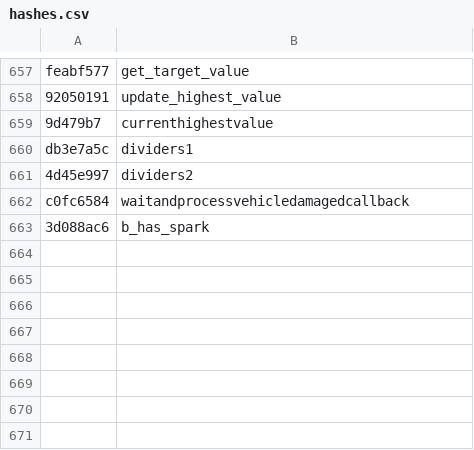
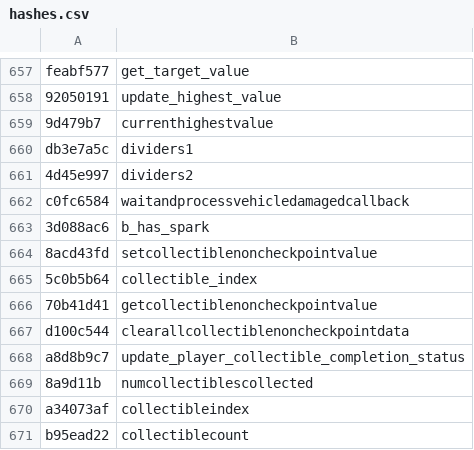
Before and after one commit to Jake-NotTheMuss/t7-hashes, a CSV file: hashes.csv, drawn as a sheet; only a part is shown, gaps mark what is left out; the diff names each change by its address in the sheet, - before the commit and + after, or states it on an @@ line.

Commit message:
Add hashes

```diff
--- a/hashes.csv
+++ b/hashes.csv
+row 664: 8acd43fd | setcollectiblenoncheckpointvalue
+row 665: 5c0b5b64 | collectible_index
+row 666: 70b41d41 | getcollectiblenoncheckpointvalue
+row 667: d100c544 | clearallcollectiblenoncheckpointdata
+row 668: a8d8b9c7 | update_player_collectible_completion_status
+row 669: 8a9d11b | numcollectiblescollected
+row 670: a34073af | collectibleindex
+row 671: b95ead22 | collectiblecount
```
